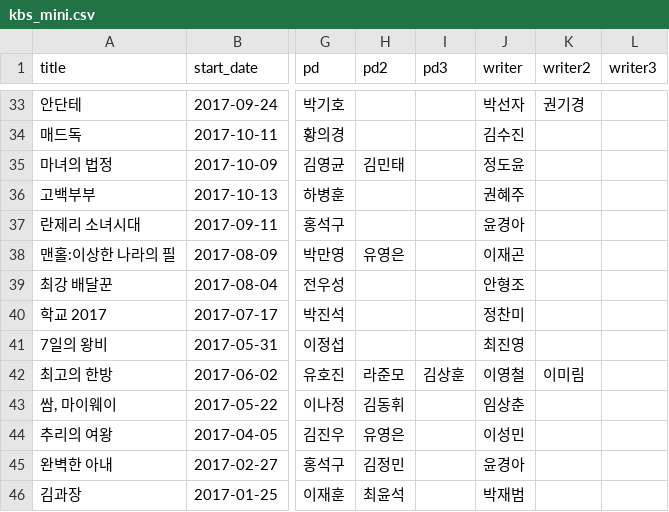
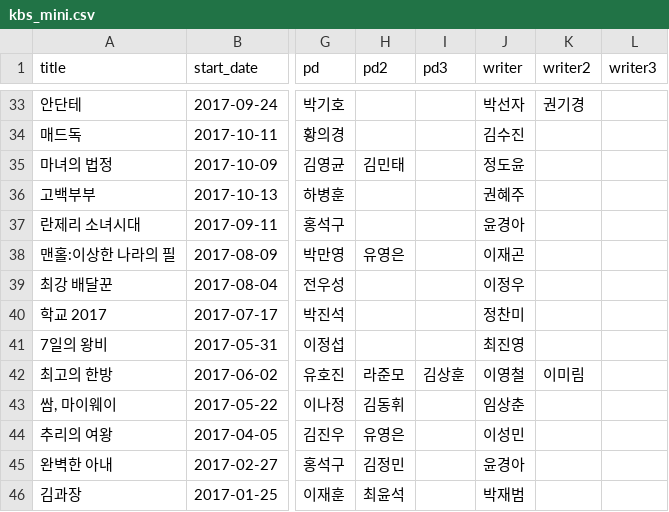
Before and after one commit to Park-Yegi/Drama-View-Rate-Prediction, a CSV file: kbs_mini.csv, drawn as a sheet; only a part is shown, gaps mark what is left out; the diff names each change by its address in the sheet, - before the commit and + after, or states it on an @@ line.

```diff
--- a/kbs_mini.csv
+++ b/kbs_mini.csv
-J39 (writer): 안형조
+J39 (writer): 이정우
```
Also changed, not shown: kbs_actor.csv, kbs_pd.csv, 3 other files.
